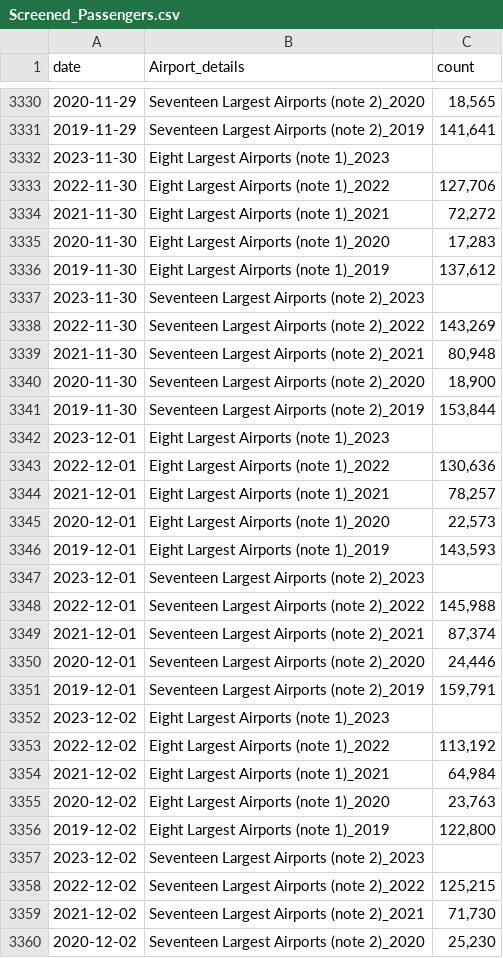
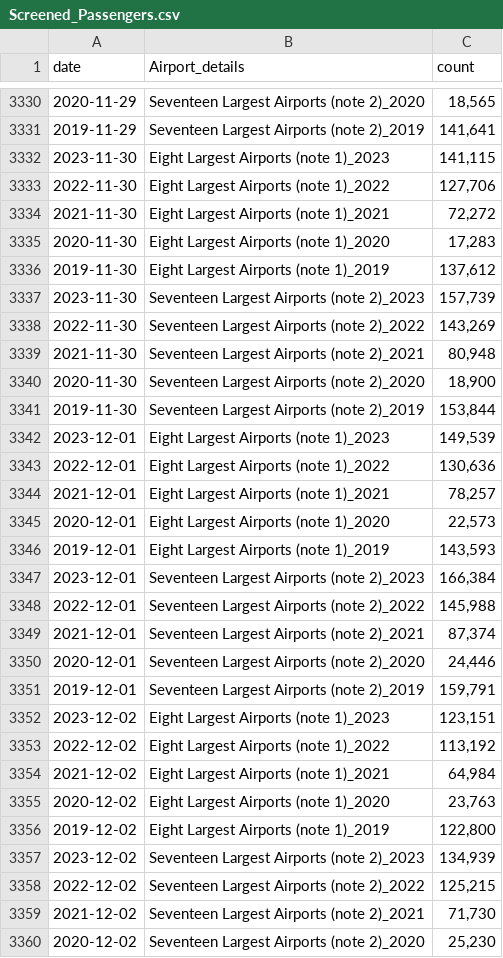
Before and after one commit to shamanthc/bdl-lde-public, a CSV file: Data/Screened_Passengers.csv, drawn as a sheet; only a part is shown, gaps mark what is left out; the diff covers the shown part only.

```diff
--- a/Data/Screened_Passengers.csv
+++ b/Data/Screened_Passengers.csv
@@ -3331,3 +3331,3 @@
 2019-11-29,"Seventeen Largest Airports (note 2)_2019","141,641"
-2023-11-30,"Eight Largest Airports (note 1)_2023",""
+2023-11-30,"Eight Largest Airports (note 1)_2023","141,115"
 2022-11-30,"Eight Largest Airports (note 1)_2022","127,706"
@@ -3336,3 +3336,3 @@
 2019-11-30,"Eight Largest Airports (note 1)_2019","137,612"
-2023-11-30,"Seventeen Largest Airports (note 2)_2023",""
+2023-11-30,"Seventeen Largest Airports (note 2)_2023","157,739"
 2022-11-30,"Seventeen Largest Airports (note 2)_2022","143,269"
@@ -3341,3 +3341,3 @@
 2019-11-30,"Seventeen Largest Airports (note 2)_2019","153,844"
-2023-12-01,"Eight Largest Airports (note 1)_2023",""
+2023-12-01,"Eight Largest Airports (note 1)_2023","149,539"
 2022-12-01,"Eight Largest Airports (note 1)_2022","130,636"
@@ -3346,3 +3346,3 @@
 2019-12-01,"Eight Largest Airports (note 1)_2019","143,593"
-2023-12-01,"Seventeen Largest Airports (note 2)_2023",""
+2023-12-01,"Seventeen Largest Airports (note 2)_2023","166,384"
 2022-12-01,"Seventeen Largest Airports (note 2)_2022","145,988"
@@ -3351,3 +3351,3 @@
 2019-12-01,"Seventeen Largest Airports (note 2)_2019","159,791"
-2023-12-02,"Eight Largest Airports (note 1)_2023",""
+2023-12-02,"Eight Largest Airports (note 1)_2023","123,151"
 2022-12-02,"Eight Largest Airports (note 1)_2022","113,192"
@@ -3356,3 +3356,3 @@
 2019-12-02,"Eight Largest Airports (note 1)_2019","122,800"
-2023-12-02,"Seventeen Largest Airports (note 2)_2023",""
+2023-12-02,"Seventeen Largest Airports (note 2)_2023","134,939"
 2022-12-02,"Seventeen Largest Airports (note 2)_2022","125,215"
```
Also changed, not shown: 8 edited cells elsewhere in this file.
